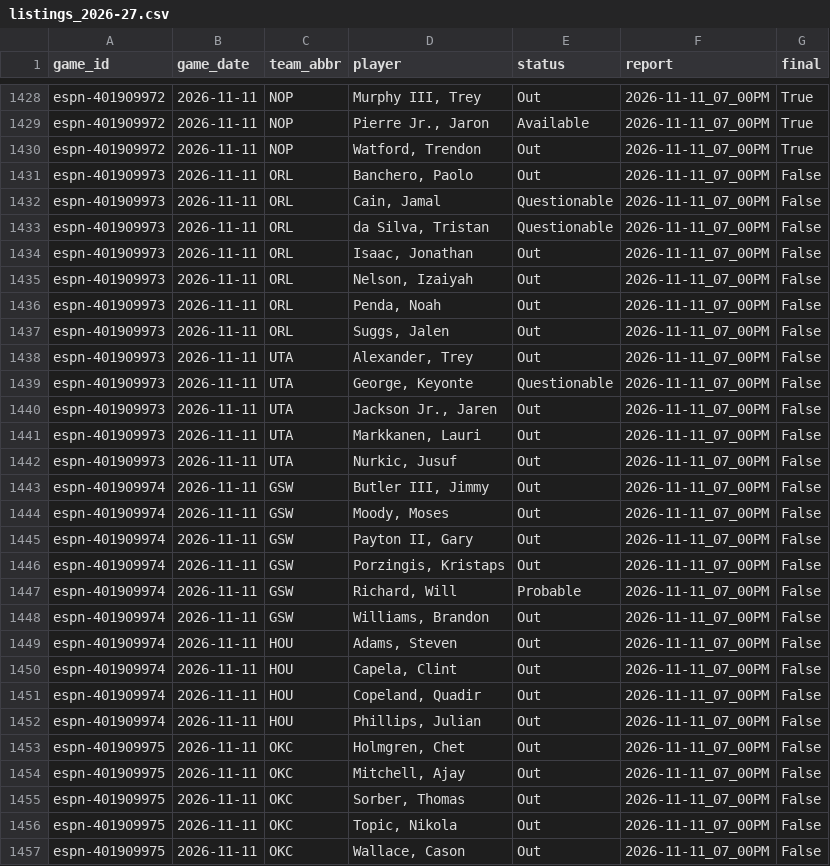
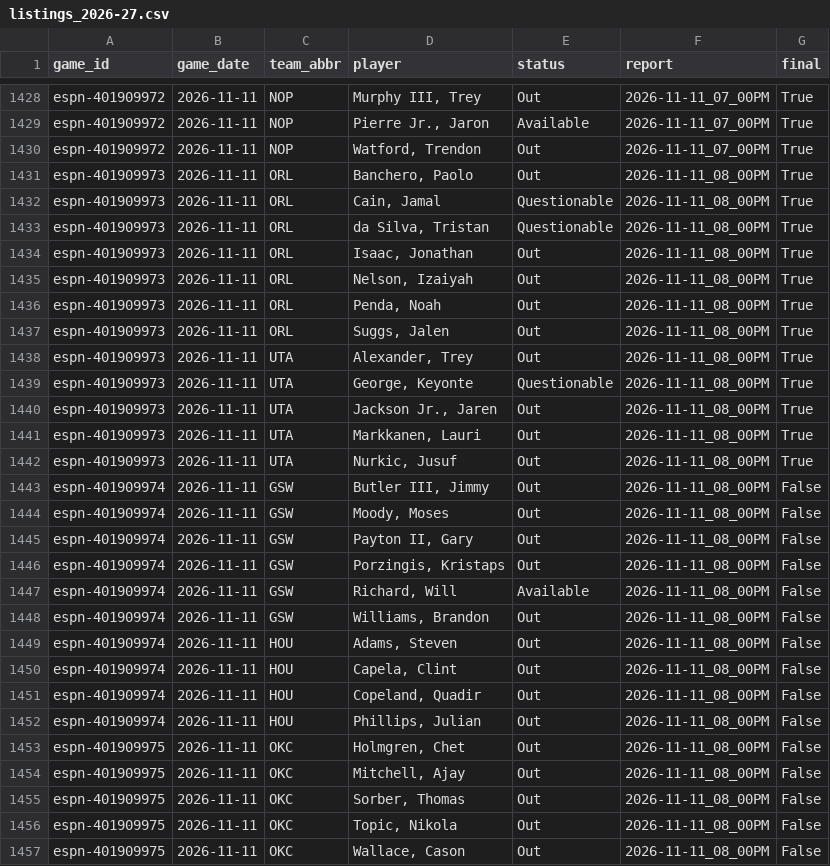
Before and after one commit to z3nsz/nba-prediction, a CSV file: live_state/listings_2026-27.csv, drawn as a sheet; only a part is shown, gaps mark what is left out; the diff covers the shown part only.

```diff
--- a/live_state/listings_2026-27.csv
+++ b/live_state/listings_2026-27.csv
@@ -1430,28 +1430,28 @@ espn-401909972,2026-11-11,NOP,"Pierre Jr., Jaron",Available,2026-11-11_07_00PM,T
 espn-401909972,2026-11-11,NOP,"Watford, Trendon",Out,2026-11-11_07_00PM,True
-espn-401909973,2026-11-11,ORL,"Banchero, Paolo",Out,2026-11-11_07_00PM,False
-espn-401909973,2026-11-11,ORL,"Cain, Jamal",Questionable,2026-11-11_07_00PM,False
-espn-401909973,2026-11-11,ORL,"da Silva, Tristan",Questionable,2026-11-11_07_00PM,False
-espn-401909973,2026-11-11,ORL,"Isaac, Jonathan",Out,2026-11-11_07_00PM,False
-espn-401909973,2026-11-11,ORL,"Nelson, Izaiyah",Out,2026-11-11_07_00PM,False
-espn-401909973,2026-11-11,ORL,"Penda, Noah",Out,2026-11-11_07_00PM,False
-espn-401909973,2026-11-11,ORL,"Suggs, Jalen",Out,2026-11-11_07_00PM,False
-espn-401909973,2026-11-11,UTA,"Alexander, Trey",Out,2026-11-11_07_00PM,False
-espn-401909973,2026-11-11,UTA,"George, Keyonte",Questionable,2026-11-11_07_00PM,False
-espn-401909973,2026-11-11,UTA,"Jackson Jr., Jaren",Out,2026-11-11_07_00PM,False
-espn-401909973,2026-11-11,UTA,"Markkanen, Lauri",Out,2026-11-11_07_00PM,False
-espn-401909973,2026-11-11,UTA,"Nurkic, Jusuf",Out,2026-11-11_07_00PM,False
-espn-401909974,2026-11-11,GSW,"Butler III, Jimmy",Out,2026-11-11_07_00PM,False
-espn-401909974,2026-11-11,GSW,"Moody, Moses",Out,2026-11-11_07_00PM,False
-espn-401909974,2026-11-11,GSW,"Payton II, Gary",Out,2026-11-11_07_00PM,False
-espn-401909974,2026-11-11,GSW,"Porzingis, Kristaps",Out,2026-11-11_07_00PM,False
-espn-401909974,2026-11-11,GSW,"Richard, Will",Probable,2026-11-11_07_00PM,False
-espn-401909974,2026-11-11,GSW,"Williams, Brandon",Out,2026-11-11_07_00PM,False
-espn-401909974,2026-11-11,HOU,"Adams, Steven",Out,2026-11-11_07_00PM,False
-espn-401909974,2026-11-11,HOU,"Capela, Clint",Out,2026-11-11_07_00PM,False
-espn-401909974,2026-11-11,HOU,"Copeland, Quadir",Out,2026-11-11_07_00PM,False
-espn-401909974,2026-11-11,HOU,"Phillips, Julian",Out,2026-11-11_07_00PM,False
-espn-401909975,2026-11-11,OKC,"Holmgren, Chet",Out,2026-11-11_07_00PM,False
-espn-401909975,2026-11-11,OKC,"Mitchell, Ajay",Out,2026-11-11_07_00PM,False
-espn-401909975,2026-11-11,OKC,"Sorber, Thomas",Out,2026-11-11_07_00PM,False
-espn-401909975,2026-11-11,OKC,"Topic, Nikola",Out,2026-11-11_07_00PM,False
-espn-401909975,2026-11-11,OKC,"Wallace, Cason",Out,2026-11-11_07_00PM,False
+espn-401909973,2026-11-11,ORL,"Banchero, Paolo",Out,2026-11-11_08_00PM,True
+espn-401909973,2026-11-11,ORL,"Cain, Jamal",Questionable,2026-11-11_08_00PM,True
+espn-401909973,2026-11-11,ORL,"da Silva, Tristan",Questionable,2026-11-11_08_00PM,True
+espn-401909973,2026-11-11,ORL,"Isaac, Jonathan",Out,2026-11-11_08_00PM,True
+espn-401909973,2026-11-11,ORL,"Nelson, Izaiyah",Out,2026-11-11_08_00PM,True
+espn-401909973,2026-11-11,ORL,"Penda, Noah",Out,2026-11-11_08_00PM,True
+espn-401909973,2026-11-11,ORL,"Suggs, Jalen",Out,2026-11-11_08_00PM,True
+espn-401909973,2026-11-11,UTA,"Alexander, Trey",Out,2026-11-11_08_00PM,True
+espn-401909973,2026-11-11,UTA,"George, Keyonte",Questionable,2026-11-11_08_00PM,True
+espn-401909973,2026-11-11,UTA,"Jackson Jr., Jaren",Out,2026-11-11_08_00PM,True
+espn-401909973,2026-11-11,UTA,"Markkanen, Lauri",Out,2026-11-11_08_00PM,True
+espn-401909973,2026-11-11,UTA,"Nurkic, Jusuf",Out,2026-11-11_08_00PM,True
+espn-401909974,2026-11-11,GSW,"Butler III, Jimmy",Out,2026-11-11_08_00PM,False
+espn-401909974,2026-11-11,GSW,"Moody, Moses",Out,2026-11-11_08_00PM,False
+espn-401909974,2026-11-11,GSW,"Payton II, Gary",Out,2026-11-11_08_00PM,False
+espn-401909974,2026-11-11,GSW,"Porzingis, Kristaps",Out,2026-11-11_08_00PM,False
+espn-401909974,2026-11-11,GSW,"Richard, Will",Available,2026-11-11_08_00PM,False
+espn-401909974,2026-11-11,GSW,"Williams, Brandon",Out,2026-11-11_08_00PM,False
+espn-401909974,2026-11-11,HOU,"Adams, Steven",Out,2026-11-11_08_00PM,False
+espn-401909974,2026-11-11,HOU,"Capela, Clint",Out,2026-11-11_08_00PM,False
+espn-401909974,2026-11-11,HOU,"Copeland, Quadir",Out,2026-11-11_08_00PM,False
+espn-401909974,2026-11-11,HOU,"Phillips, Julian",Out,2026-11-11_08_00PM,False
+espn-401909975,2026-11-11,OKC,"Holmgren, Chet",Out,2026-11-11_08_00PM,False
+espn-401909975,2026-11-11,OKC,"Mitchell, Ajay",Out,2026-11-11_08_00PM,False
+espn-401909975,2026-11-11,OKC,"Sorber, Thomas",Out,2026-11-11_08_00PM,False
+espn-401909975,2026-11-11,OKC,"Topic, Nikola",Out,2026-11-11_08_00PM,False
+espn-401909975,2026-11-11,OKC,"Wallace, Cason",Out,2026-11-11_08_00PM,False
```
Also changed, not shown: 6 edited cells elsewhere in this file, live_state/predictions_2026-27.csv, 4 other files.
